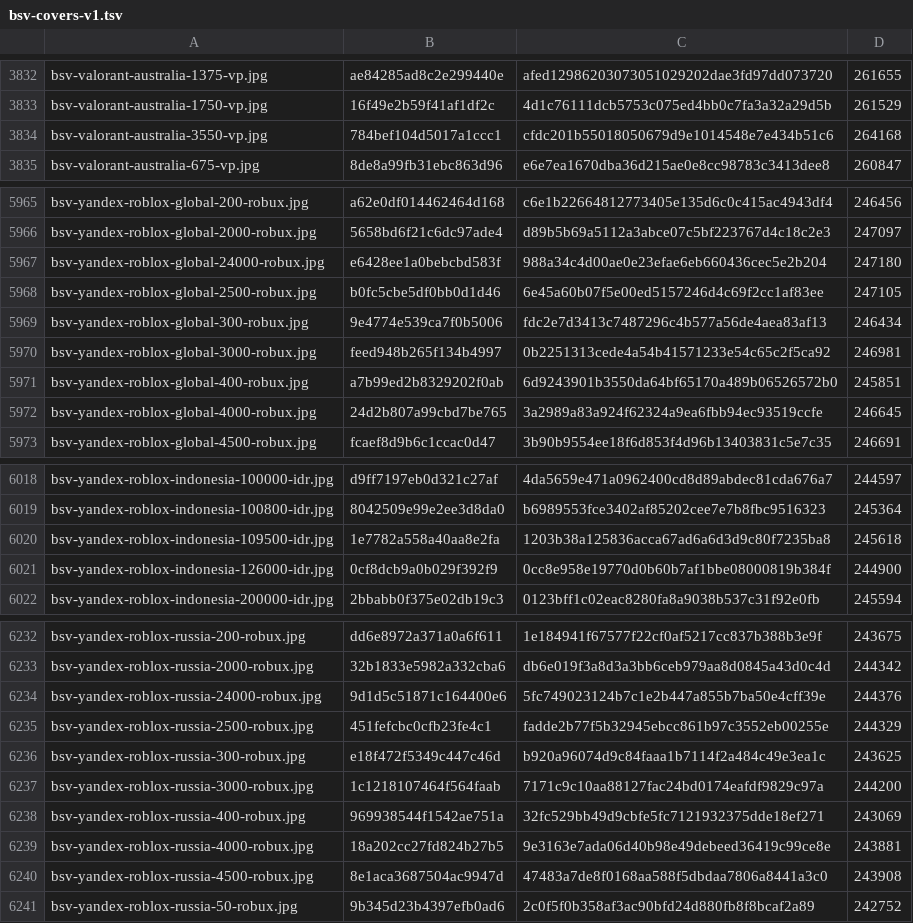
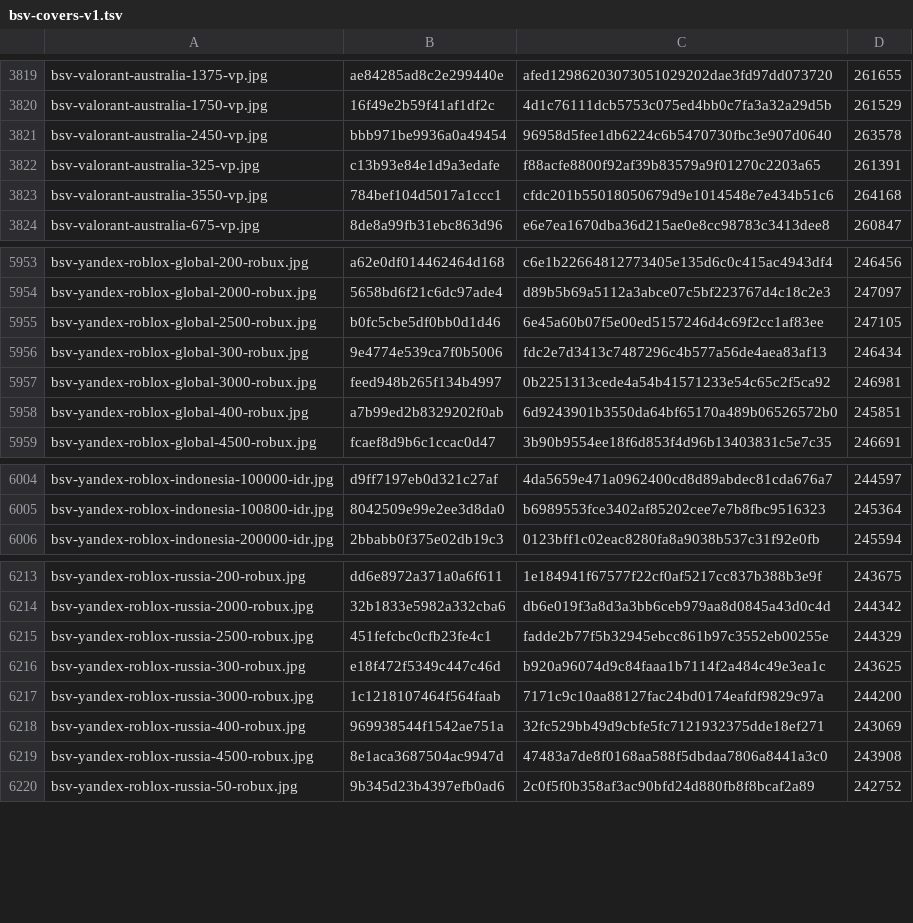
Before and after one commit to Rudwwe412/123, a TSV file: bsv-images-ym/bsv-covers-v1.tsv, drawn as a sheet; only a part is shown, gaps mark what is left out; removed rows and columns are numbered as before the commit, all else as after; the diff covers the shown part only; the diff names each change by its address in the sheet, - before the commit and + after, or states it on an @@ line.

```diff
--- a/bsv-images-ym/bsv-covers-v1.tsv
+++ b/bsv-images-ym/bsv-covers-v1.tsv
+row 3821: bsv-valorant-australia-2450-vp.jpg | bbb971be9936a0a49454 | 96958d5fee1db6224c6b5470730fbc3e907d0640 | 263578
+row 3822: bsv-valorant-australia-325-vp.jpg | c13b93e84e1d9a3edafe | f88acfe8800f92af39b83579a9f01270c2203a65 | 261391
-row 5967: bsv-yandex-roblox-global-24000-robux.jpg | e6428ee1a0bebcbd583f | 988a34c4d00ae0e23efae6eb660436cec5e2b204 | 247180
-row 5972: bsv-yandex-roblox-global-4000-robux.jpg | 24d2b807a99cbd7be765 | 3a2989a83a924f62324a9ea6fbb94ec93519ccfe | 246645
-row 6020: bsv-yandex-roblox-indonesia-109500-idr.jpg | 1e7782a558a40aa8e2fa | 1203b38a125836acca67ad6a6d3d9c80f7235ba8 | 245618
-row 6021: bsv-yandex-roblox-indonesia-126000-idr.jpg | 0cf8dcb9a0b029f392f9 | 0cc8e958e19770d0b60b7af1bbe08000819b384f | 244900
-row 6234: bsv-yandex-roblox-russia-24000-robux.jpg | 9d1d5c51871c164400e6 | 5fc749023124b7c1e2b447a855b7ba50e4cff39e | 244376
-row 6239: bsv-yandex-roblox-russia-4000-robux.jpg | 18a202cc27fd824b27b5 | 9e3163e7ada06d40b98e49debeed36419c99ce8e | 243881
```
Also changed, not shown: 4 added rows and 24 removed rows elsewhere in this file, 36 other files.
